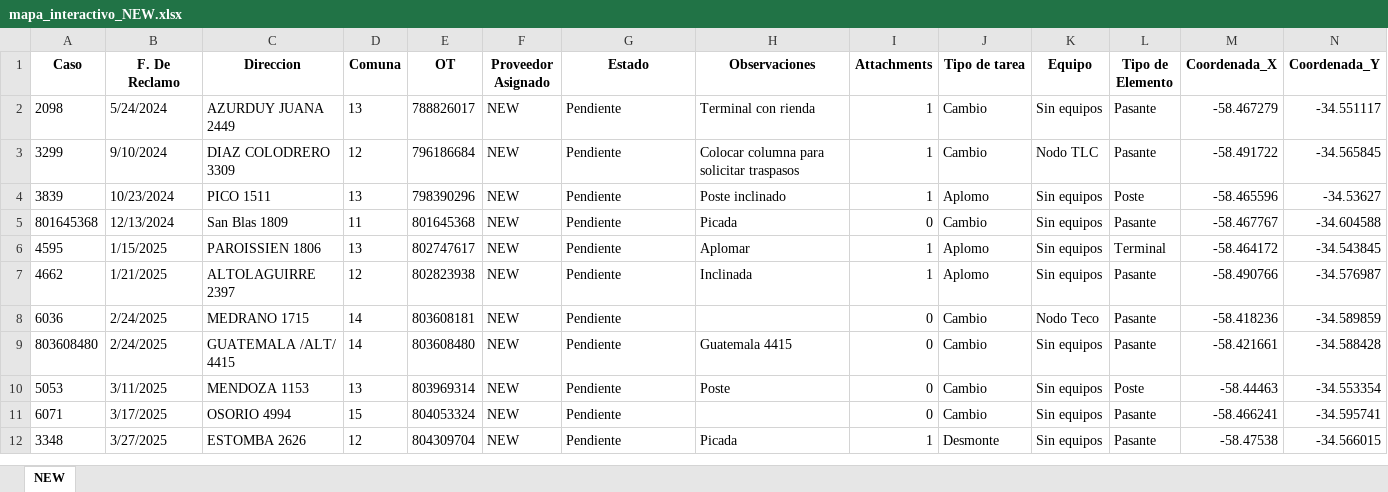
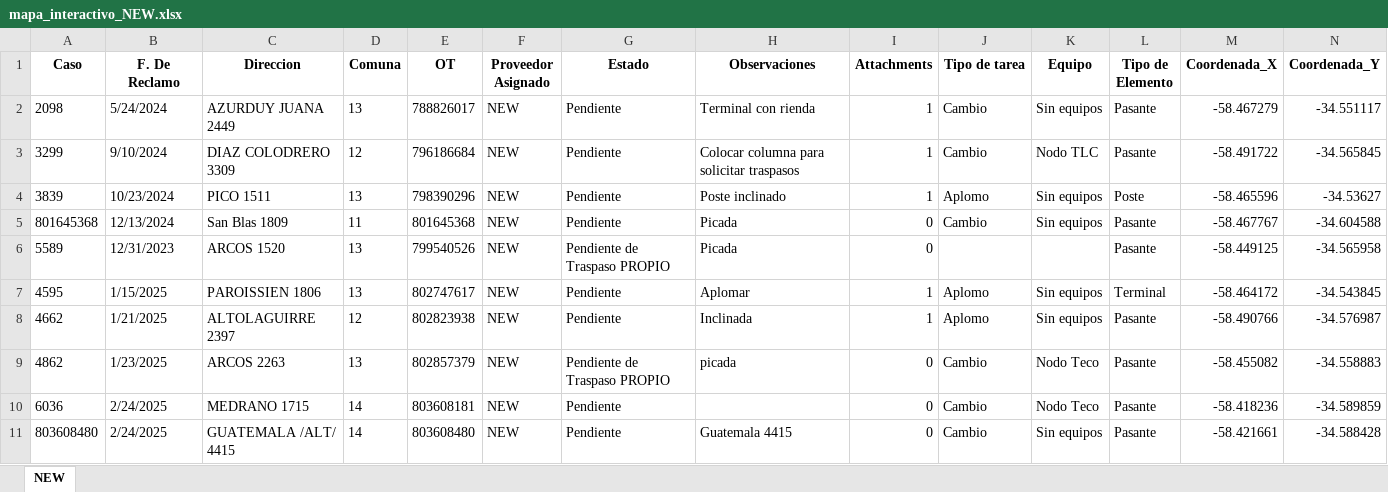
Before and after one commit to gestiondereclamosteco/new, an Excel workbook: mapa_interactivo_NEW.xlsx, sheet NEW, drawn as a sheet; only a part is shown; the shorter side is filled out with more unchanged rows; values as stored, in another font and other column widths than the file's, no borders; rows hold the shown columns only; the diff names each change by its address in the sheet, - before the commit and + after, or states it on an @@ line.

Commit message:
🔄 Actualización automática del mapa (2025-08-08 12:13:27)

```diff
--- a/mapa_interactivo_NEW.xlsx (sheet NEW)
+++ b/mapa_interactivo_NEW.xlsx (sheet NEW)
+row 6: 5589 | 12/31/2023 | ARCOS 1520 | 13 | 799540526 | NEW | Pendiente de Traspaso PROPIO | Picada | 0 |  |  | Pasante | -58.449125 | -34.565958
+row 9: 4862 | 1/23/2025 | ARCOS 2263 | 13 | 802857379 | NEW | Pendiente de Traspaso PROPIO | picada | 0 | Cambio | Nodo Teco | Pasante | -58.455082 | -34.558883
```
Also changed, not shown: 1 other file.
